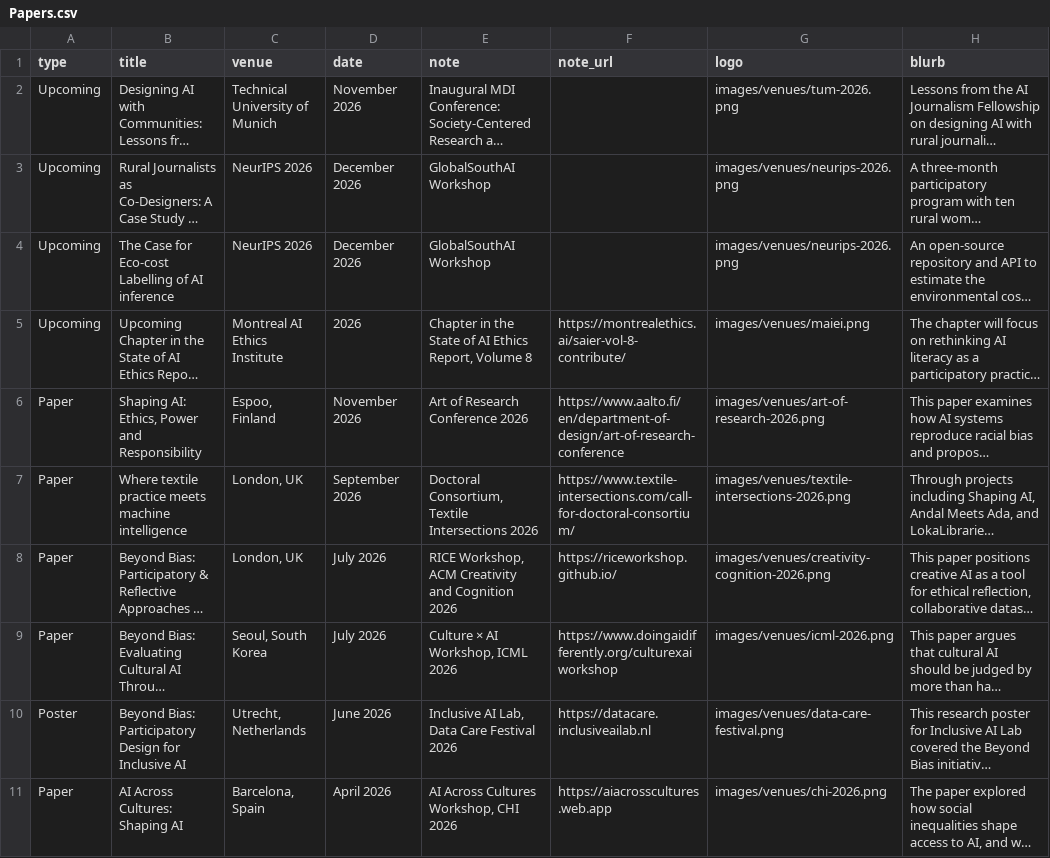
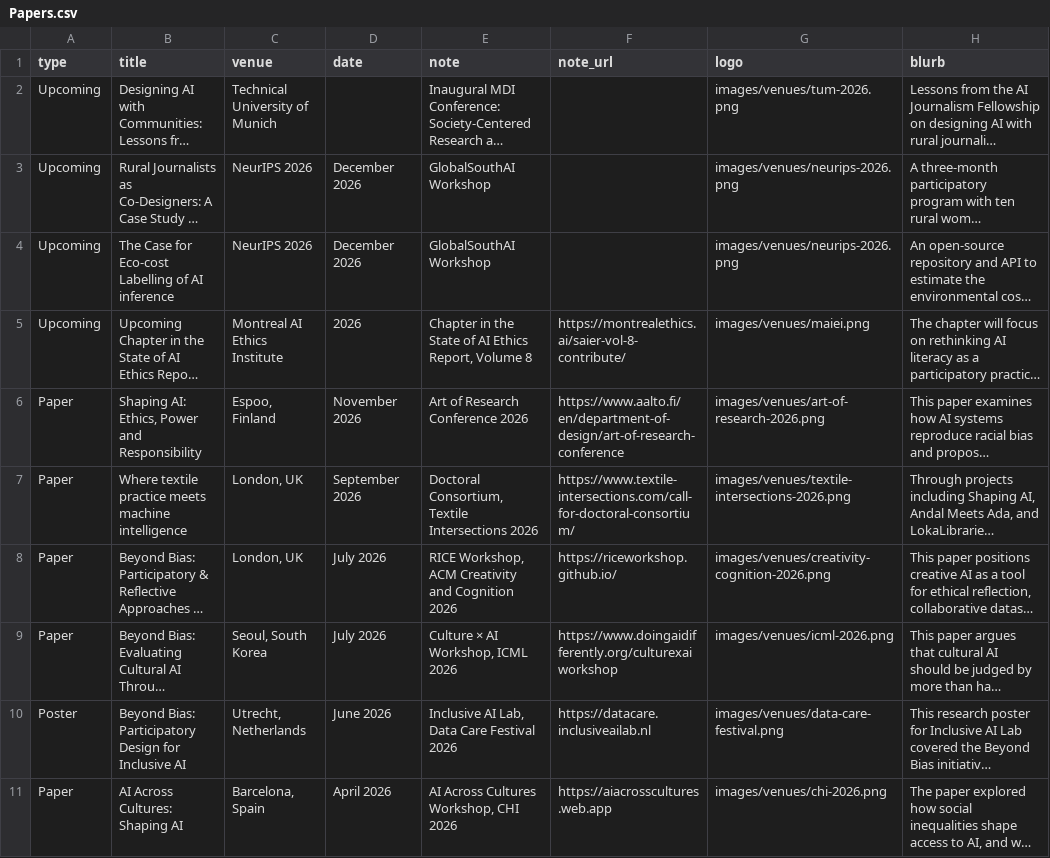
Before and after one commit to GooeyAI/gooey-static-pages, a CSV file: research/data/Papers.csv, drawn as a sheet; only a part is shown; long unchanged cells end in …; the diff names each change by its address in the sheet, - before the commit and + after, or states it on an @@ line.

Commit message:
Research list: drop date on MDI entry (no separator dot)

```diff
--- a/research/data/Papers.csv
+++ b/research/data/Papers.csv
-D2 (date): November 2026
+D2 (date): (empty)
```
Also changed, not shown: 1 other file.
